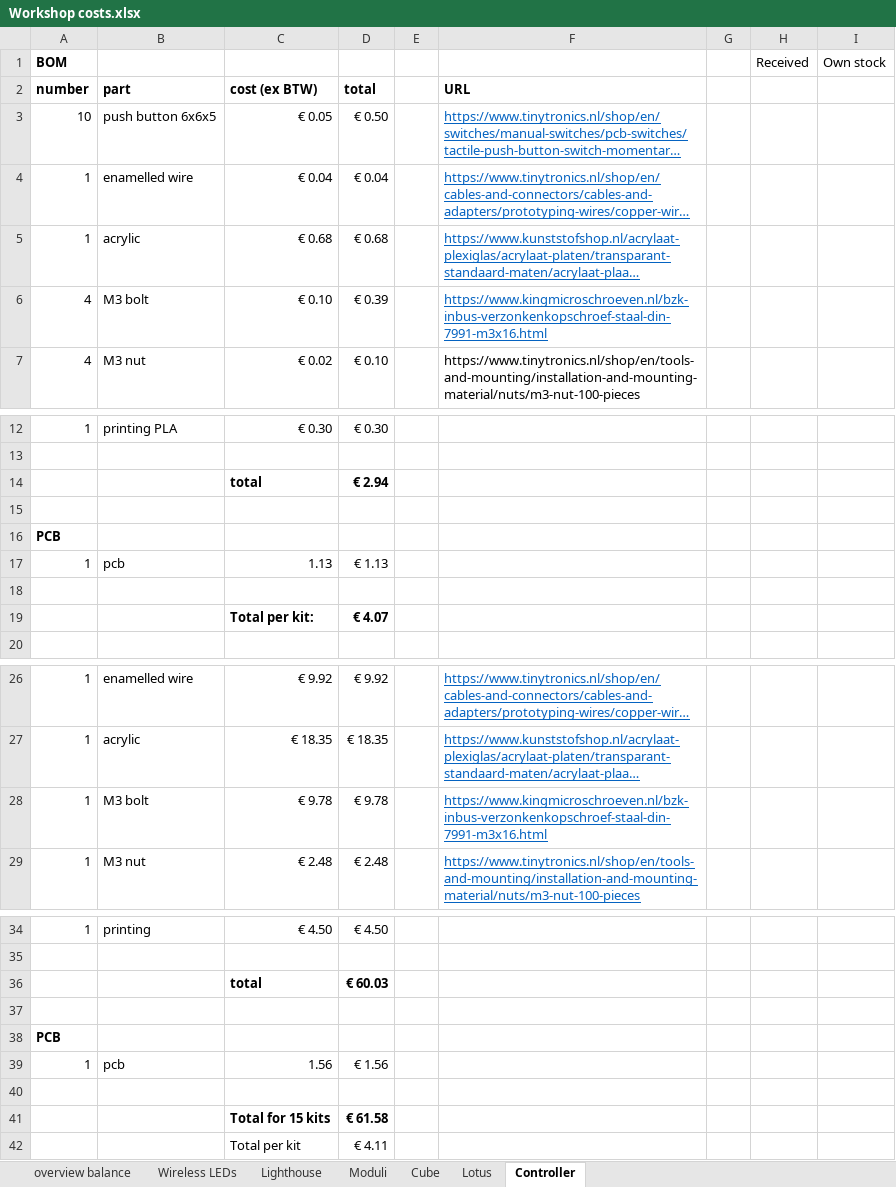
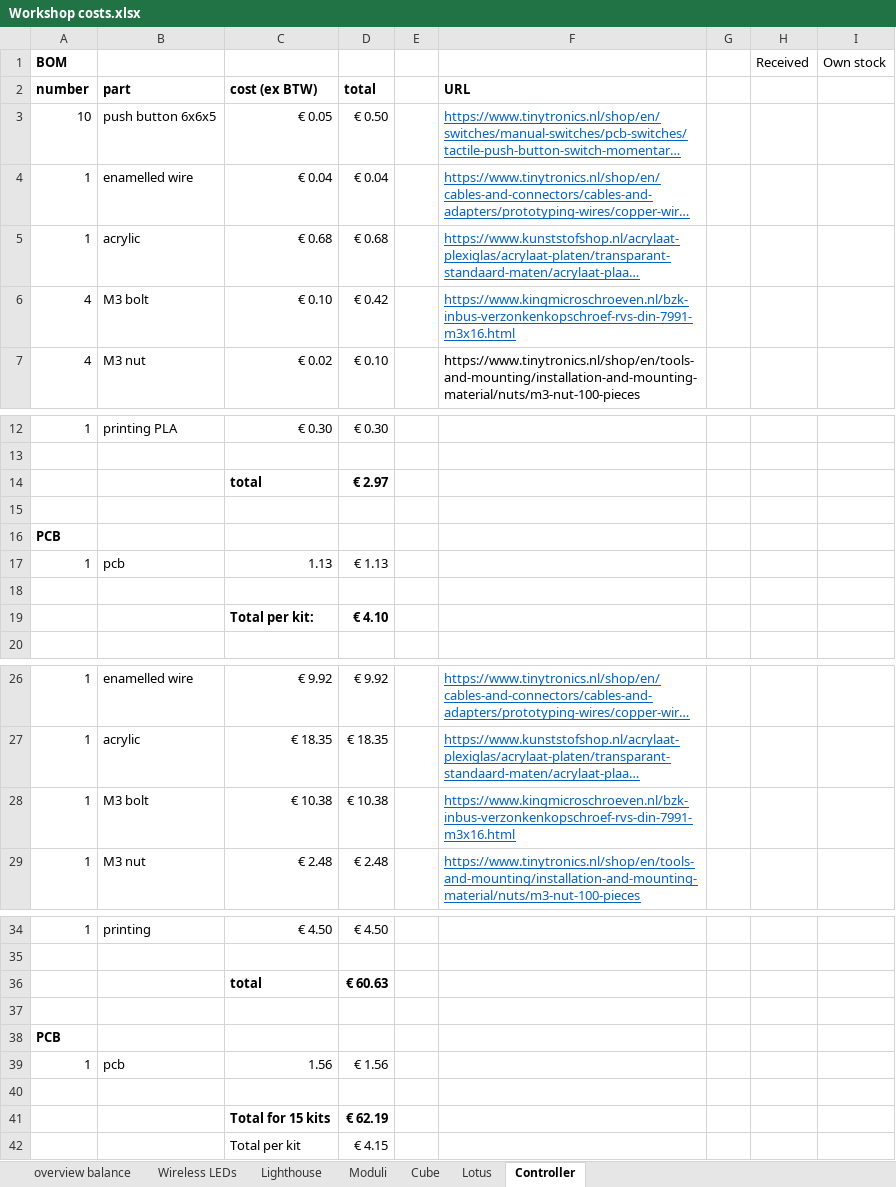
Before and after one commit to kvriet/Soldering-Workshops, an Excel workbook: Workshop costs.xlsx, sheet Controller, drawn as a sheet; only a part is shown, gaps mark what is left out; long unchanged cells end in …; values as stored, in another font and other column widths than the file's, no borders; the diff names each change by its address in the sheet, - before the commit and + after, or states it on an @@ line.

Commit message:
Updated workshop costs

```diff
--- a/Workshop costs.xlsx (sheet Controller)
+++ b/Workshop costs.xlsx (sheet Controller)
-D6: € 0.39
+D6: € 0.42
-F6: https://www.kingmicroschroeven.nl/bzk-inbus-verzonkenkopschroef-staal-din-7991-m3x16.html
+F6: https://www.kingmicroschroeven.nl/bzk-inbus-verzonkenkopschroef-rvs-din-7991-m3x16.html
-D14: € 2.94
+D14: € 2.97
-D19: € 4.07
+D19: € 4.10
-C28: € 9.78
+C28: € 10.38
-D28: € 9.78
+D28: € 10.38
-F28: https://www.kingmicroschroeven.nl/bzk-inbus-verzonkenkopschroef-staal-din-7991-m3x16.html
+F28: https://www.kingmicroschroeven.nl/bzk-inbus-verzonkenkopschroef-rvs-din-7991-m3x16.html
-D36: € 60.03
+D36: € 60.63
-D41: € 61.58
+D41: € 62.19
-D42: € 4.11
+D42: € 4.15
```
Also changed, not shown: sheet Moduli, sheet overview balance, formulas that keep their value.
